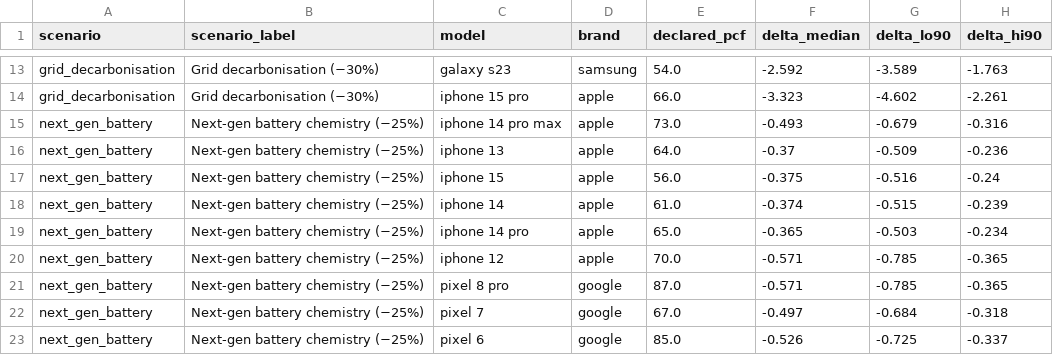
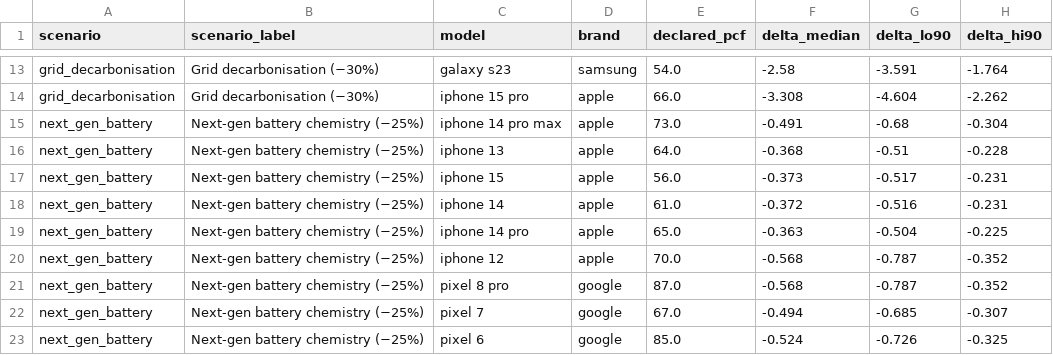
Before and after one commit to lochan784/smartphone-pcf-emulator, a CSV file: data/processed/counterfactual_per_device.csv, drawn as a sheet; only a part is shown, gaps mark what is left out; the diff covers the shown part only; the diff names each change by its address in the sheet, - before the commit and + after, or states it on an @@ line.

```diff
--- a/data/processed/counterfactual_per_device.csv
+++ b/data/processed/counterfactual_per_device.csv
-F13 (delta_median): -2.592
+F13 (delta_median): -2.58
-G13 (delta_lo90): -3.589
+G13 (delta_lo90): -3.591
-H13 (delta_hi90): -1.763
+H13 (delta_hi90): -1.764
-F14 (delta_median): -3.323
+F14 (delta_median): -3.308
-G14 (delta_lo90): -4.602
+G14 (delta_lo90): -4.604
-H14 (delta_hi90): -2.261
+H14 (delta_hi90): -2.262
-F15 (delta_median): -0.493
+F15 (delta_median): -0.491
-G15 (delta_lo90): -0.679
+G15 (delta_lo90): -0.68
-H15 (delta_hi90): -0.316
+H15 (delta_hi90): -0.304
-F16 (delta_median): -0.37
+F16 (delta_median): -0.368
-G16 (delta_lo90): -0.509
+G16 (delta_lo90): -0.51
-H16 (delta_hi90): -0.236
+H16 (delta_hi90): -0.228
-F17 (delta_median): -0.375
+F17 (delta_median): -0.373
-G17 (delta_lo90): -0.516
+G17 (delta_lo90): -0.517
-H17 (delta_hi90): -0.24
+H17 (delta_hi90): -0.231
-F18 (delta_median): -0.374
+F18 (delta_median): -0.372
-G18 (delta_lo90): -0.515
+G18 (delta_lo90): -0.516
-H18 (delta_hi90): -0.239
+H18 (delta_hi90): -0.231
-F19 (delta_median): -0.365
+F19 (delta_median): -0.363
-G19 (delta_lo90): -0.503
+G19 (delta_lo90): -0.504
-H19 (delta_hi90): -0.234
+H19 (delta_hi90): -0.225
-F20:F21 (delta_median): -0.571
+F20:F21 (delta_median): -0.568
-G20:G21 (delta_lo90): -0.785
+G20:G21 (delta_lo90): -0.787
-H20:H21 (delta_hi90): -0.365
+H20:H21 (delta_hi90): -0.352
-F22 (delta_median): -0.497
+F22 (delta_median): -0.494
-G22 (delta_lo90): -0.684
+G22 (delta_lo90): -0.685
-H22 (delta_hi90): -0.318
+H22 (delta_hi90): -0.307
-F23 (delta_median): -0.526
+F23 (delta_median): -0.524
-G23 (delta_lo90): -0.725
+G23 (delta_lo90): -0.726
-H23 (delta_hi90): -0.337
+H23 (delta_hi90): -0.325
```
Also changed, not shown: 84 edited cells elsewhere in this file, data/processed/conformal_predictions_gold.csv, data/processed/posterior_predictions_gold.csv, 16 other files.
